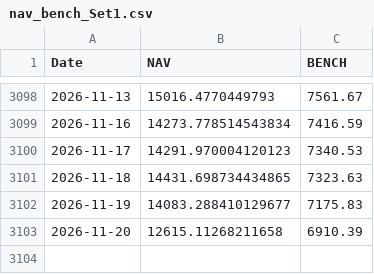
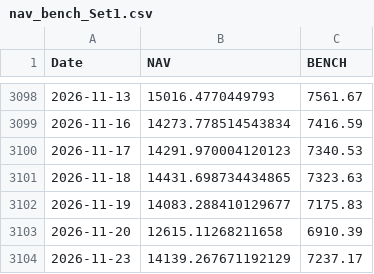
Before and after one commit to assetcontrolpro-ai/ACP-Fund-NAV, a CSV file: nav_bench_Set1.csv, drawn as a sheet; only a part is shown, gaps mark what is left out.

Commit message:
Update nav_bench_Set1.csv

```diff
--- a/nav_bench_Set1.csv
+++ b/nav_bench_Set1.csv
@@ -3103 +3103,2 @@ Date,NAV,BENCH
 2026-11-20,12615.11268211658,6910.39
+2026-11-23,14139.267671192129,7237.17
```
